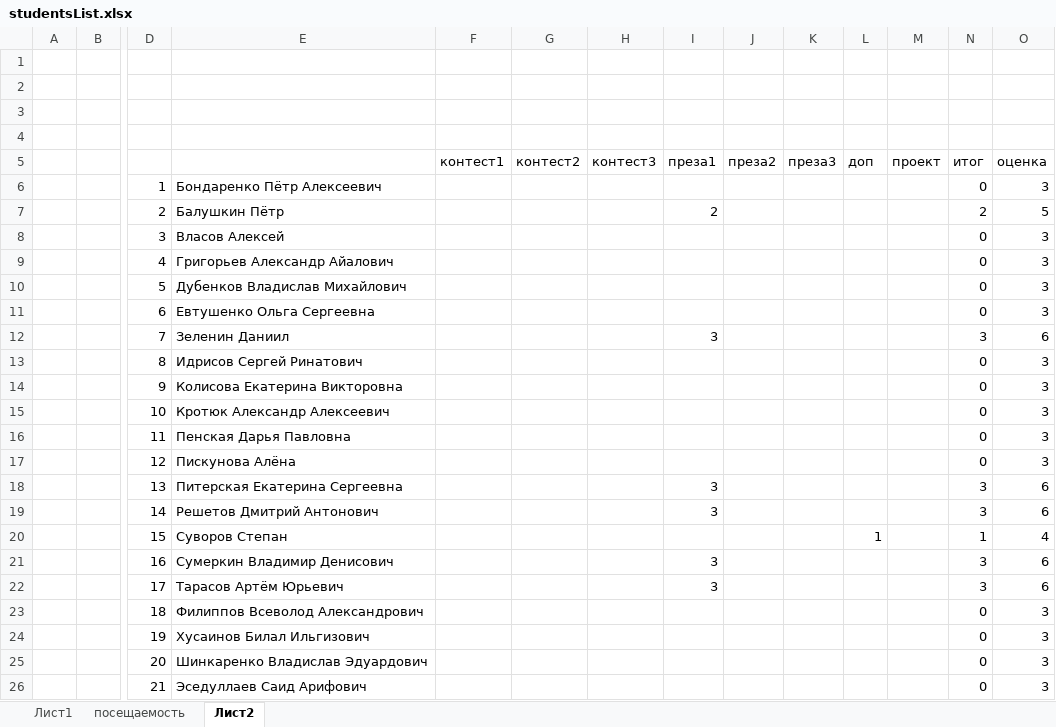
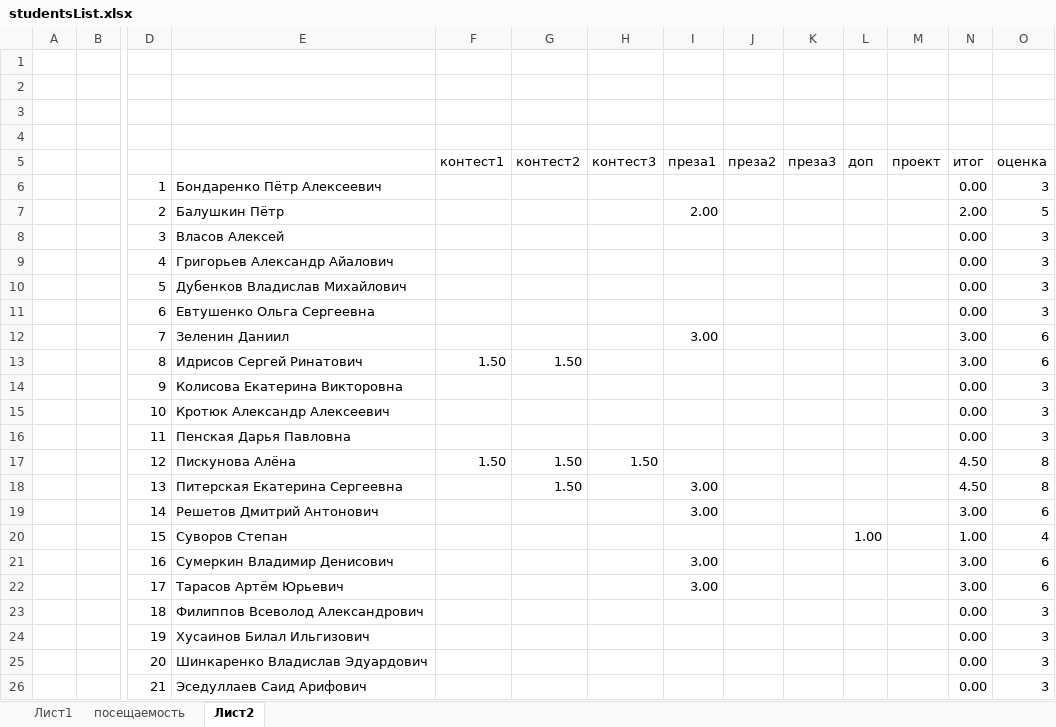
Before and after one commit to IvanSmirnovSPL/Example, an Excel workbook: studentsList.xlsx, sheet Лист2, drawn as a sheet; only a part is shown, gaps mark what is left out; values as stored, in another font and other column widths than the file's, no borders; conditional formats not drawn; removed rows and columns are numbered as before the commit, all else as after; rows hold the shown columns only; the diff names each change by its address in the sheet, - before the commit and + after, or states it on an @@ line.

Commit message:
update marks

```diff
--- a/studentsList.xlsx (sheet Лист2)
+++ b/studentsList.xlsx (sheet Лист2)
-N6 (итог): 0
+N6 (итог): 0.00
-I7 (преза1): 2
+I7 (преза1): 2.00
-N7 (итог): 2
+N7 (итог): 2.00
-N8:N11 (итог): 0
+N8:N11 (итог): 0.00
-I12 (преза1): 3
+I12 (преза1): 3.00
-N12 (итог): 3
+N12 (итог): 3.00
-row 13:  |  | 8 | Идрисов Сергей Ринатович |  |  |  |  |  |  |  |  | 0 | 3
+row 13:  |  | 8 | Идрисов Сергей Ринатович | 1.50 | 1.50 |  |  |  |  |  |  | 3.00 | 6
-N14:N16 (итог): 0
+N14:N16 (итог): 0.00
-row 17:  |  | 12 | Пискунова Алёна |  |  |  |  |  |  |  |  | 0 | 3
-row 18:  |  | 13 | Питерская Екатерина Сергеевна |  |  |  | 3 |  |  |  |  | 3 | 6
+row 17:  |  | 12 | Пискунова Алёна | 1.50 | 1.50 | 1.50 |  |  |  |  |  | 4.50 | 8
+row 18:  |  | 13 | Питерская Екатерина Сергеевна |  | 1.50 |  | 3.00 |  |  |  |  | 4.50 | 8
-I19 (преза1): 3
+I19 (преза1): 3.00
-N19 (итог): 3
+N19 (итог): 3.00
-L20 (доп): 1
+L20 (доп): 1.00
-N20 (итог): 1
+N20 (итог): 1.00
-I21:I22 (преза1): 3
+I21:I22 (преза1): 3.00
-N21:N22 (итог): 3
+N21:N22 (итог): 3.00
-N23:N26 (итог): 0
+N23:N26 (итог): 0.00
```
Also changed, not shown: formulas that keep their value.
